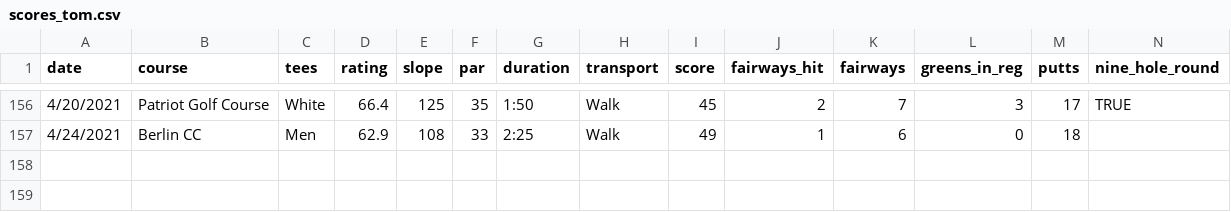
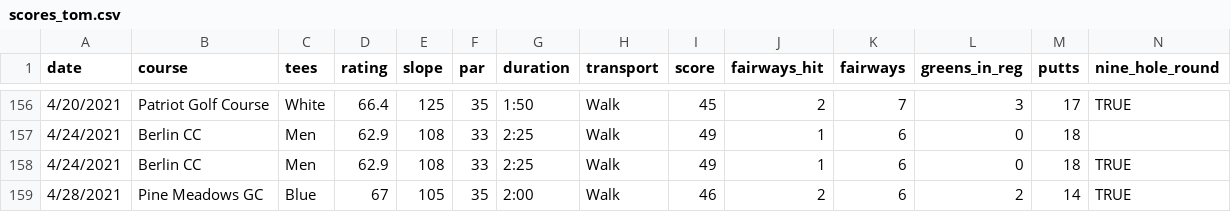
Before and after one commit to TK2575/golf-stats, a CSV file: src/main/resources/data/scores_tom.csv, drawn as a sheet; only a part is shown, gaps mark what is left out.

```diff
--- a/src/main/resources/data/scores_tom.csv
+++ b/src/main/resources/data/scores_tom.csv
@@ -157 +157,3 @@ date,course,tees,rating,slope,par,duration,transport,score,fairways_hit,fairways
 4/24/2021,Berlin CC,Men,62.9,108,33,2:25,Walk,49,1,6,0,18
+4/24/2021,Berlin CC,Men,62.9,108,33,2:25,Walk,49,1,6,0,18,TRUE
+4/28/2021,Pine Meadows GC,Blue,67,105,35,2:00,Walk,46,2,6,2,14,TRUE
```
Also changed, not shown: src/main/resources/data/shot-by-shot/tom_sbs_rounds.csv, src/main/resources/data/shot-by-shot/tom_sbs_shots.csv.
